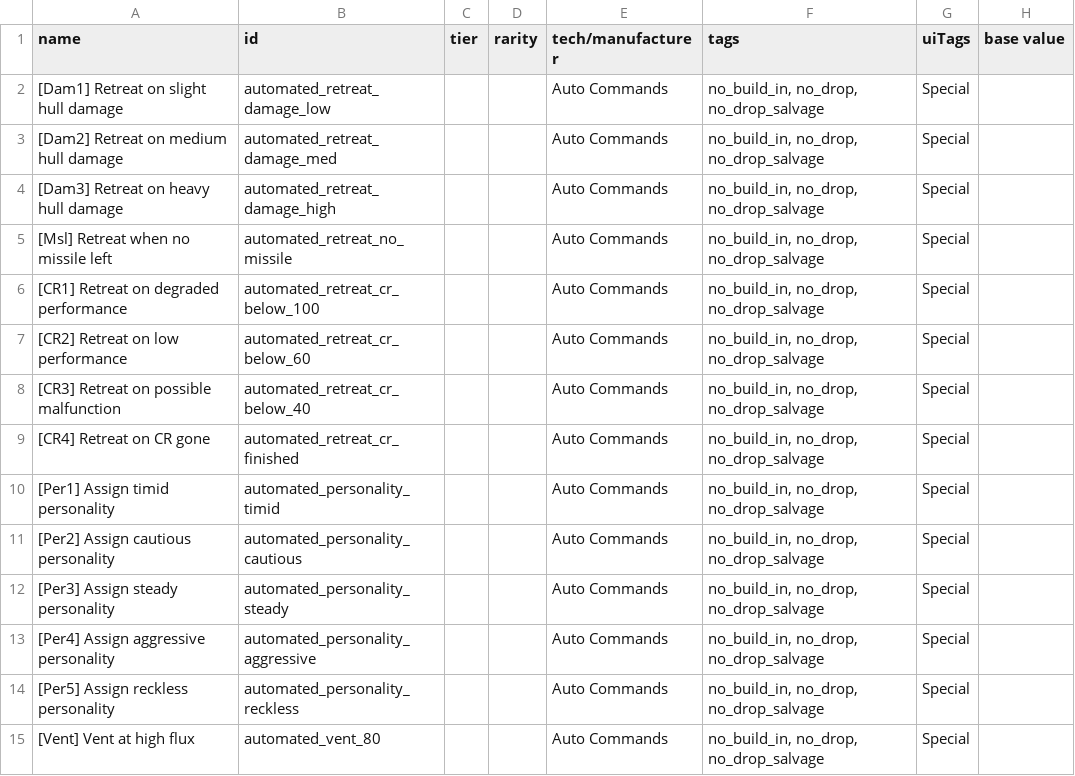
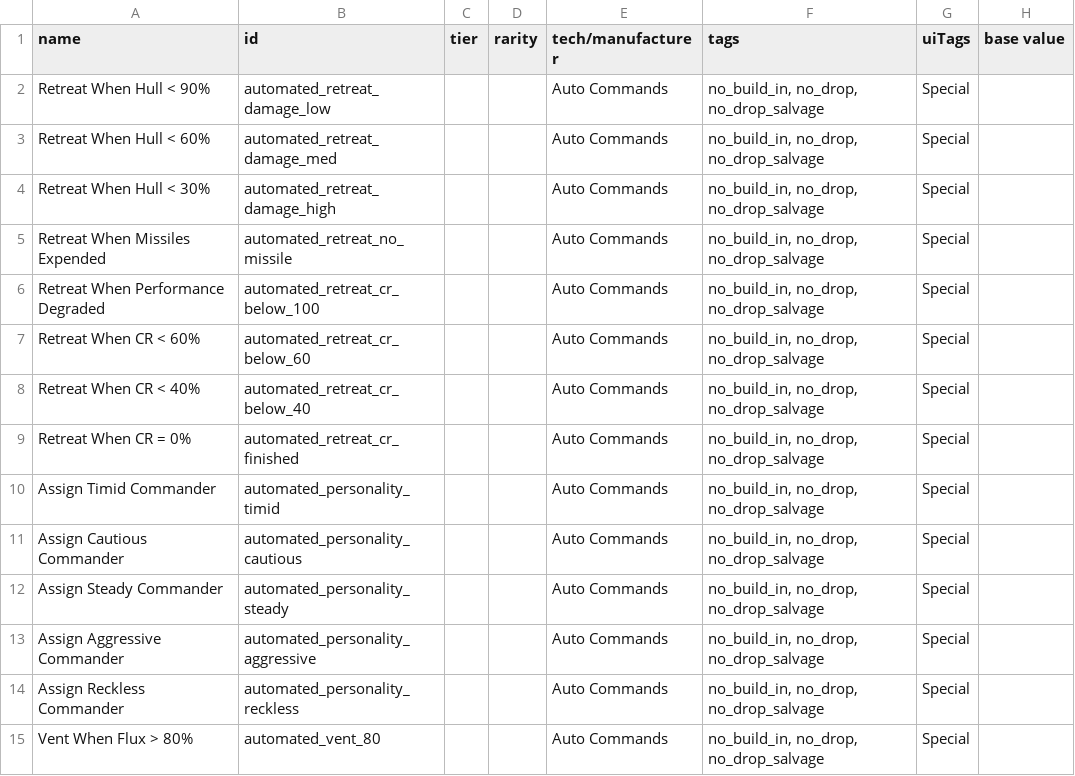
Before and after one commit to TelluriumCrystal/AutomatedCommands, a CSV file: data/hullmods/hull_mods.csv, drawn as a sheet; only a part is shown; the diff names each change by its address in the sheet, - before the commit and + after, or states it on an @@ line.

Commit message:
Changed hullmod names

```diff
--- a/data/hullmods/hull_mods.csv
+++ b/data/hullmods/hull_mods.csv
-A2 (name): [Dam1] Retreat on slight hull damage
+A2 (name): Retreat When Hull < 90%
-A3 (name): [Dam2] Retreat on medium hull damage
+A3 (name): Retreat When Hull < 60%
-A4 (name): [Dam3] Retreat on heavy hull damage
+A4 (name): Retreat When Hull < 30%
-A5 (name): [Msl] Retreat when no missile left
+A5 (name): Retreat When Missiles Expended
-A6 (name): [CR1] Retreat on degraded performance
+A6 (name): Retreat When Performance Degraded
-A7 (name): [CR2] Retreat on low performance
+A7 (name): Retreat When CR < 60%
-A8 (name): [CR3] Retreat on possible malfunction
+A8 (name): Retreat When CR < 40%
-A9 (name): [CR4] Retreat on CR gone
+A9 (name): Retreat When CR = 0%
-A10 (name): [Per1] Assign timid personality
+A10 (name): Assign Timid Commander
-A11 (name): [Per2] Assign cautious personality
+A11 (name): Assign Cautious Commander
-A12 (name): [Per3] Assign steady personality
+A12 (name): Assign Steady Commander
-A13 (name): [Per4] Assign aggressive personality
+A13 (name): Assign Aggressive Commander
-A14 (name): [Per5] Assign reckless personality
+A14 (name): Assign Reckless Commander
-A15 (name): [Vent] Vent at high flux
+A15 (name): Vent When Flux > 80%
```
